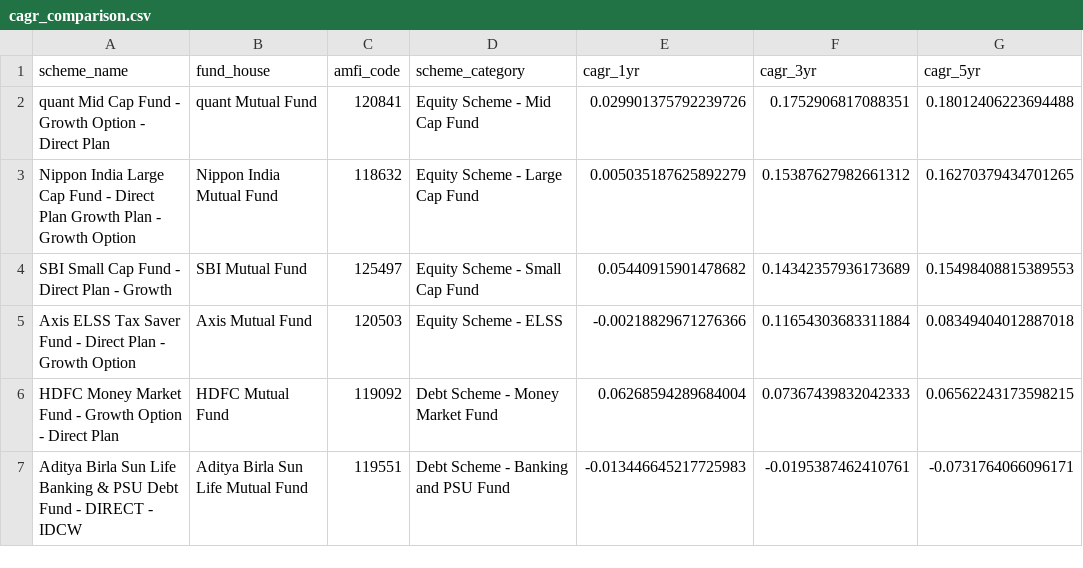
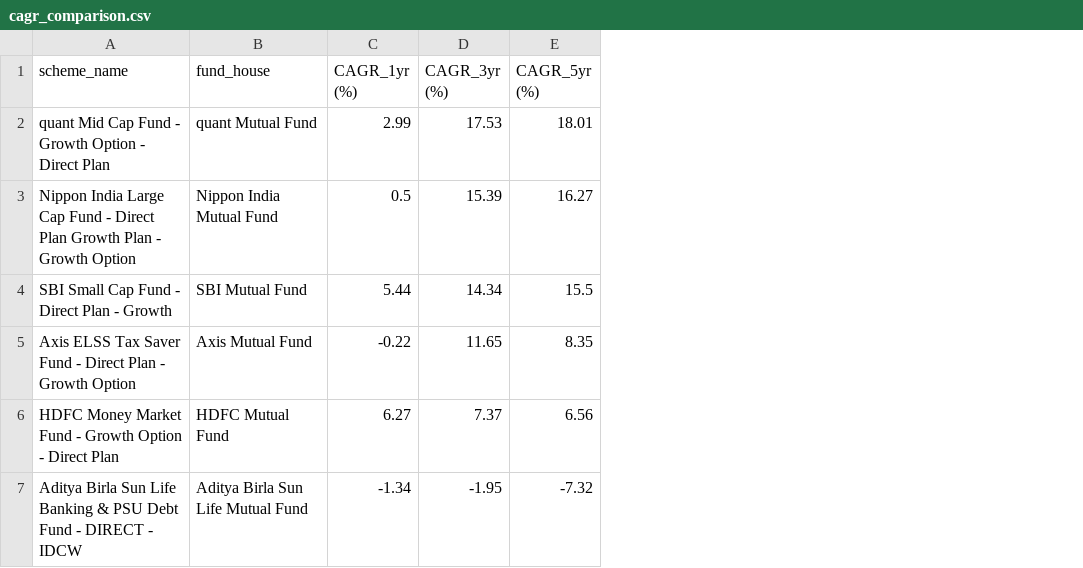
Before and after one commit to SohamLone77/Mutual-Fund-Analytics, a CSV file: reports/cagr_comparison.csv, drawn as a sheet; removed rows and columns are numbered as before the commit, all else as after; the diff names each change by its address in the sheet, - before the commit and + after, or states it on an @@ line.

Commit message:
Final: Clean capstone structure - all D1-D7 deliverables verified
- Fixed DB path in notebooks 02, 03, 04 (data/db/bluestock_mf.db)
- Re-executed notebook 04 (performance analytics) with correct outputs (672KB)
- Generated reports/Presentation.pptx (8-slide deck with charts)
- Cleaned root: removed duplicate schema.sql, queries.sql, 0-byte DB stubs
- Moved bluestock_mf_dashboard.twb to dashboard/
- Removed .venv-1, scratch/, dashboard/node_modules
- Updated .gitignore: *.db, node_modules/, data/data/, scratch/
- All 5 notebooks now OK with outputs (01: 20KB, 02: 183KB, 03: 1.7MB, 04: 657KB, 05: 1.2MB)

Deliverables:
D1 - scripts/etl_pipeline.py (20KB, full pipeline)
D2 - data/db/bluestock_mf.db (2.86MB, 8 tables, 19899 NAV rows)
D3 - notebooks/03_eda_analysis.ipynb (1.7MB with charts)
D4 - notebooks/04_performance_analytics.ipynb (657KB with all metrics)
D5 - dashboard/ + reports/Dashboard.pdf + 4 page PNGs
D6 - notebooks/05_advanced_analytics.ipynb (VaR, Monte Carlo B3, Frontier B4)
D7 - reports/Final_Report.pdf + Presentation.pdf + Presentation.pptx

```diff
--- a/reports/cagr_comparison.csv
+++ b/reports/cagr_comparison.csv
-column C (amfi_code), rows 2-7: 120841 | 118632 | 125497 | 120503 | 119092 | 119551
-column D (scheme_category), rows 2-7: Equity Scheme - Mid Cap Fund | Equity Scheme - Large Cap Fund | Equity Scheme - Small Cap Fund | Equity Scheme - ELSS | Debt Scheme - Money Market Fund | Debt Scheme - Banking and PSU Fund
-column E (cagr_1yr), rows 2-7: 0.029901375792239726 | 0.005035187625892279 | 0.05440915901478682 | -0.00218829671276366 | 0.06268594289684004 | -0.013446645217725983
-column F (cagr_3yr), rows 2-7: 0.1752906817088351 | 0.15387627982661312 | 0.14342357936173689 | 0.11654303683311884 | 0.07367439832042333 | -0.0195387462410761
-column G (cagr_5yr), rows 2-7: 0.18012406223694488 | 0.16270379434701265 | 0.15498408815389553 | 0.08349404012887018 | 0.06562243173598215 | -0.0731764066096171
+column C (CAGR_1yr (%)), rows 2-7: 2.99 | 0.5 | 5.44 | -0.22 | 6.27 | -1.34
+column D (CAGR_3yr (%)), rows 2-7: 17.53 | 15.39 | 14.34 | 11.65 | 7.37 | -1.95
+column E (CAGR_5yr (%)), rows 2-7: 18.01 | 16.27 | 15.5 | 8.35 | 6.56 | -7.32
```
Also changed, not shown: reports/alpha_beta.csv, reports/fund_scorecard.csv, 46 other files.
